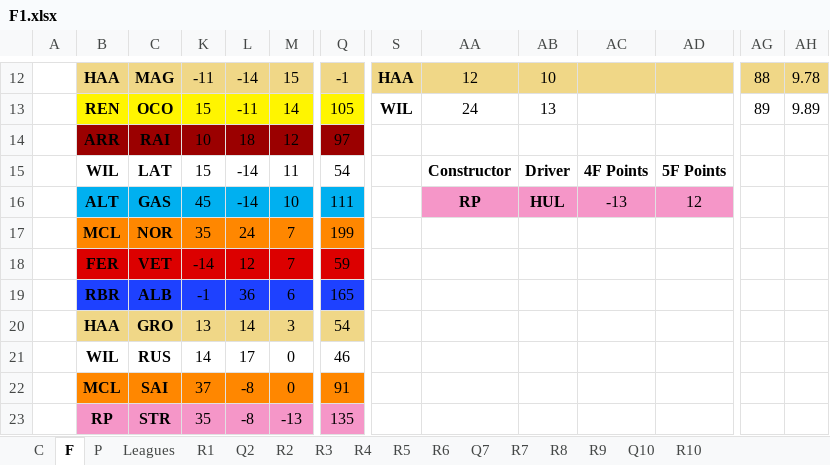
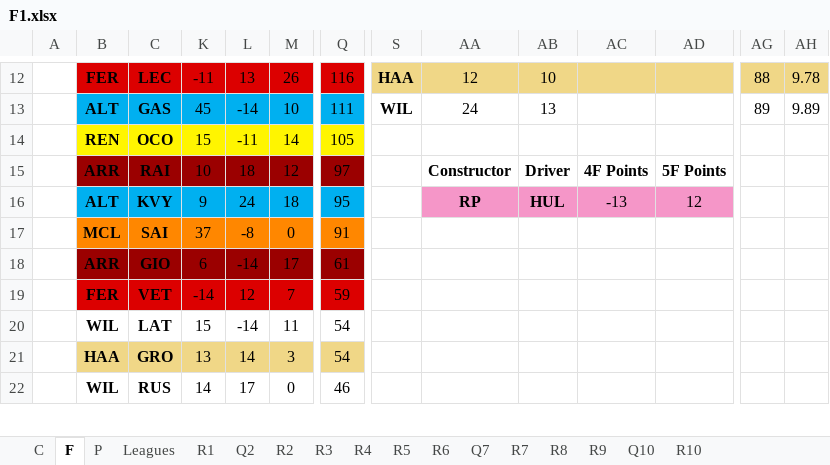
Before and after one commit to SiddhantSingh15/PythonProjects, an Excel workbook: F1.xlsx, sheet F, drawn as a sheet; only a part is shown, gaps mark what is left out; values as stored, in another font and other column widths than the file's, no borders; removed rows and columns are numbered as before the commit, all else as after; rows hold the shown columns only; the diff covers the shown part only; the diff names each change by its address in the sheet, - before the commit and + after, or states it on an @@ line.

Commit message:
Update F1.xlsx

```diff
--- a/F1.xlsx (sheet F)
+++ b/F1.xlsx (sheet F)
-B12: HAA
+B12: FER
-B12:C12 fill: #F0D787
+B12:C12 fill: #DC0000
-C12: MAG
+C12: LEC
-K12:M12 fill: #F0D787
+K12:M12 fill: #DC0000
-L12: -14
+L12: 13
-M12: 15
+M12: 26
-Q12: -1
+Q12: 116
-Q12 fill: #F0D787
+Q12 fill: #DC0000
+row 13:  | ALT | GAS | 45 | -14 | 10 | 111 | WIL | 24 | 13 |  |  | 89 | 9.89
-S14: WIL
+S14: (empty)
-AA14: 24
+AA14: (empty)
-AB14: 13
+AB14: (empty)
-AG14: 89
+AG14: (empty)
-AH14: 9.89
+AH14: (empty)
-AA15: (empty)
+AA15: Constructor
-AB15: (empty)
+AB15: Driver
-AC15: (empty)
+AC15: 4F Points
-AD15: (empty)
+AD15: 5F Points
-row 15:  | WIL | LAT | 15 | -14 | 11 | 54 |  | Constructor | Driver | 4F Points | 5F Points
-C16: GAS
+C16: KVY
-K16: 45
+K16: 9
-L16: -14
+L16: 24
-M16: 10
+M16: 18
-Q16: 111
+Q16: 95
-row 17:  | MCL | NOR | 35 | 24 | 7 | 199
@@ row 22 moved to row 17: MCL @@
+row 18:  | ARR | GIO | 6 | -14 | 17 | 61
-row 19:  | RBR | ALB | -1 | 36 | 6 | 165
+row 20:  | WIL | LAT | 15 | -14 | 11 | 54
-row 23:  | RP | STR | 35 | -8 | -13 | 135
```
Also changed, not shown: 5 added rows, 4 removed rows, 16 edited cells and cell formats elsewhere in this sheet, sheet Leagues, formulas that keep their value, charts or pictures.
